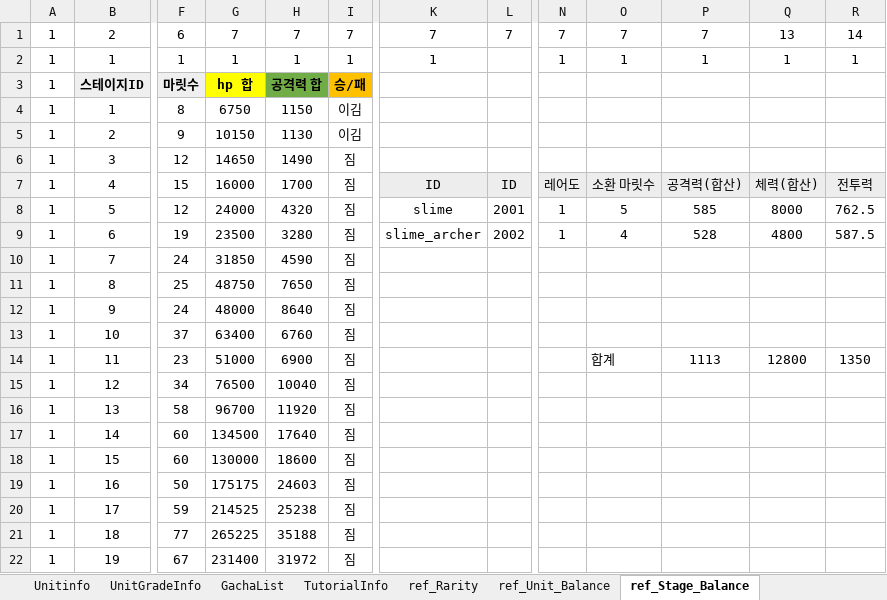
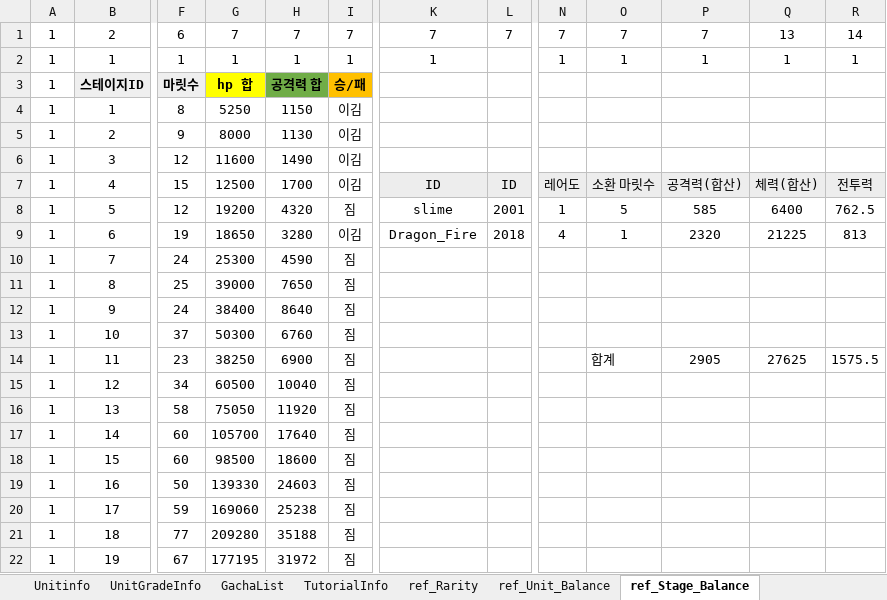
Before and after one commit to david0305mc/TowerDefense, an Excel workbook: ExcelToCSV/SrcFolder/테이블_0323_v22.xlsx, sheet ref_Stage_Balance, drawn as a sheet; only a part is shown, gaps mark what is left out; values as stored, in another font and other column widths than the file's, no borders; conditional formats not drawn; the diff covers the shown part only; the diff names each change by its address in the sheet, - before the commit and + after, or states it on an @@ line.

```diff
--- a/ExcelToCSV/SrcFolder/테이블_0323_v22.xlsx (sheet ref_Stage_Balance)
+++ b/ExcelToCSV/SrcFolder/테이블_0323_v22.xlsx (sheet ref_Stage_Balance)
-G4: 6750
+G4: 5250
-G5: 10150
+G5: 8000
-G6: 14650
+G6: 11600
-I6:I7: 짐
+I6:I7: 이김
-G7: 16000
+G7: 12500
-G8: 24000
+G8: 19200
-Q8: 8000
+Q8: 6400
-G9: 23500
+G9: 18650
-I9: 짐
+I9: 이김
-K9: slime_archer
+K9: Dragon_Fire
-L9: 2002
+L9: 2018
-N9: 1
+N9: 4
-O9: 4
+O9: 1
-P9: 528
+P9: 2320
-Q9: 4800
+Q9: 21225
-R9: 587.5
+R9: 813
-G10: 31850
+G10: 25300
-G11: 48750
+G11: 39000
-G12: 48000
+G12: 38400
-G13: 63400
+G13: 50300
-G14: 51000
+G14: 38250
-P14: 1113
+P14: 2905
-Q14: 12800
+Q14: 27625
-R14: 1350
+R14: 1575.5
-G15: 76500
+G15: 60500
-G16: 96700
+G16: 75050
-G17: 134500
+G17: 105700
-G18: 130000
+G18: 98500
-G19: 175175
+G19: 139330
-G20: 214525
+G20: 169060
-G21: 265225
+G21: 209280
-G22: 231400
+G22: 177195
```
Also changed, not shown: 111 edited cells elsewhere in this sheet, sheet UnitGradeInfo, sheet ref_Unit_Balance, sheet ref_Rarity, 4 other files.
